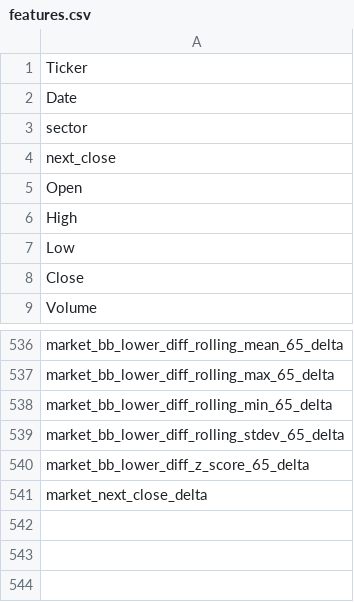
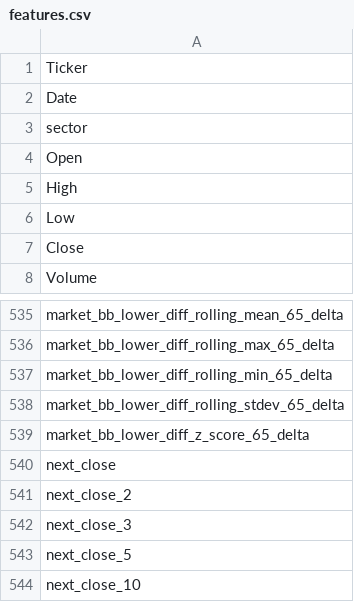
Before and after one commit to Patrickdg/AL-the-Trader, a CSV file: ml/regression/lm_inputs/features.csv, drawn as a sheet; only a part is shown, gaps mark what is left out.

Commit message:
rerun training data compilation, added next_close_n label features for testing

```diff
--- a/ml/regression/lm_inputs/features.csv
+++ b/ml/regression/lm_inputs/features.csv
@@ -3,3 +3,2 @@ Date
 sector
-next_close
 Open
@@ -540,2 +539,6 @@ market_bb_lower_diff_rolling_stdev_65_delta
 market_bb_lower_diff_z_score_65_delta
-market_next_close_delta
+next_close
+next_close_2
+next_close_3
+next_close_5
+next_close_10
```
Also changed, not shown: 36 other files.
